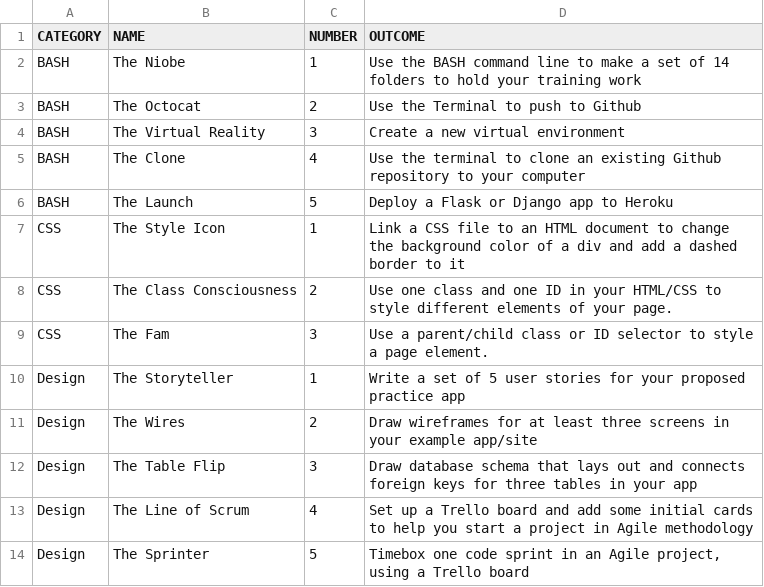
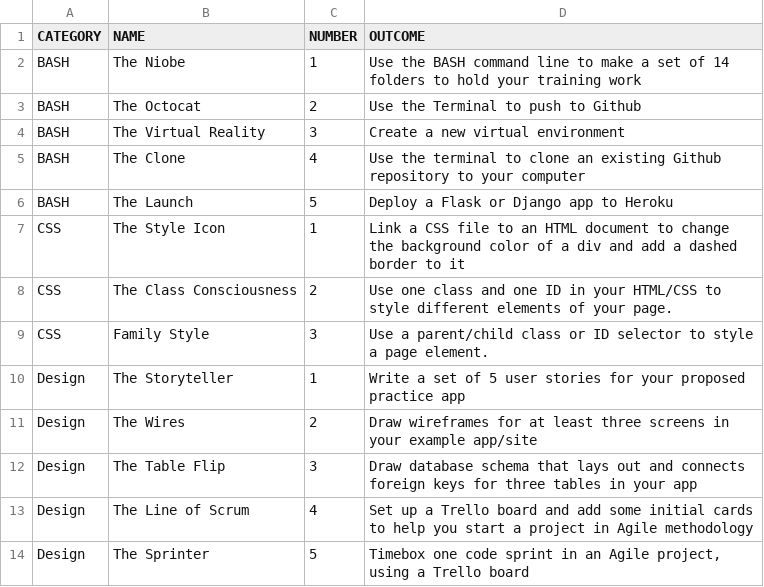
Before and after one commit to aliyarahman/community-learning-site, a CSV file: badges.csv, drawn as a sheet; only a part is shown; the diff covers the shown part only.

```diff
--- a/badges.csv
+++ b/badges.csv
@@ -8,3 +8,3 @@ CSS,The Style Icon,1,Link a CSS file to an HTML document to change the backgroun
 CSS,The Class Consciousness,2,Use one class and one ID in your HTML/CSS to style different elements of your page.
-CSS,The Fam,3,Use a parent/child class or ID selector to style a page element.
+CSS,Family Style,3,Use a parent/child class or ID selector to style a page element.
 Design,The Storyteller,1,Write a set of 5 user stories for your proposed practice app
```
Also changed, not shown: 42 edited cells elsewhere in this file, 2 other files.
